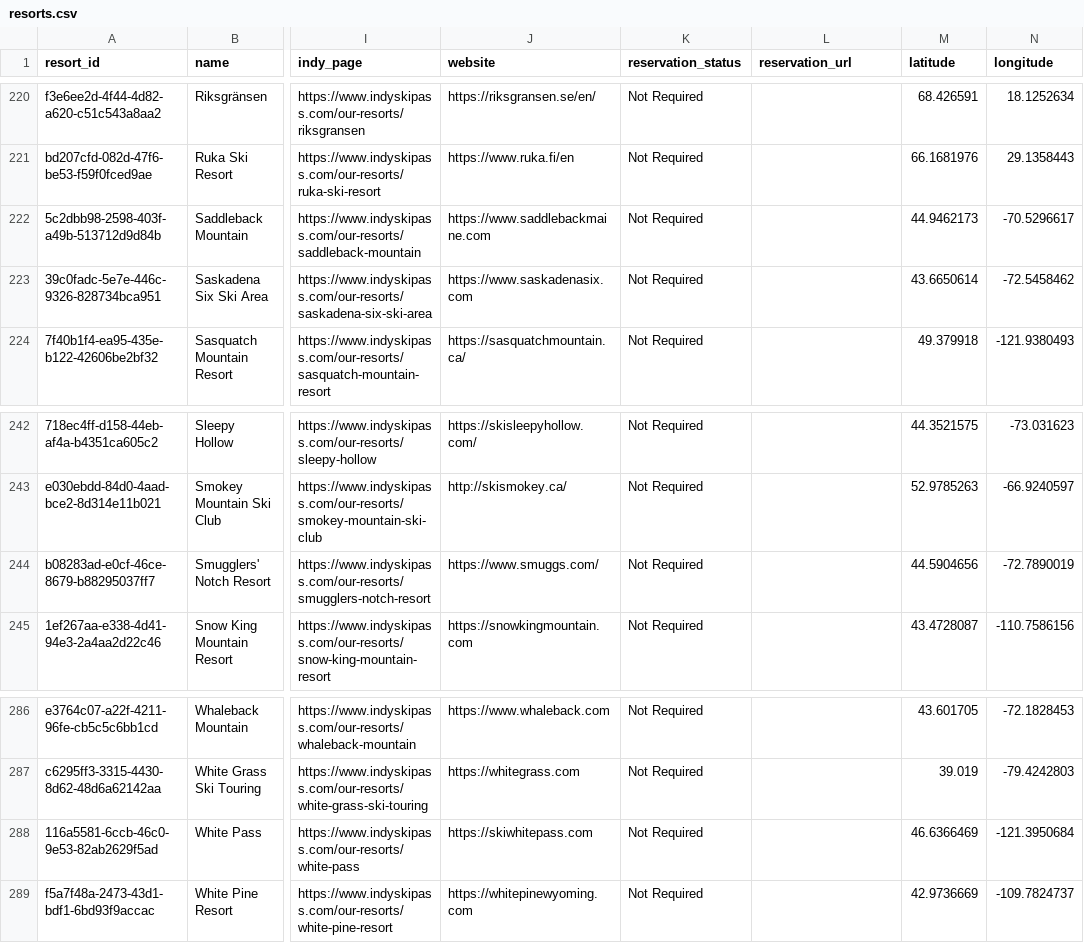
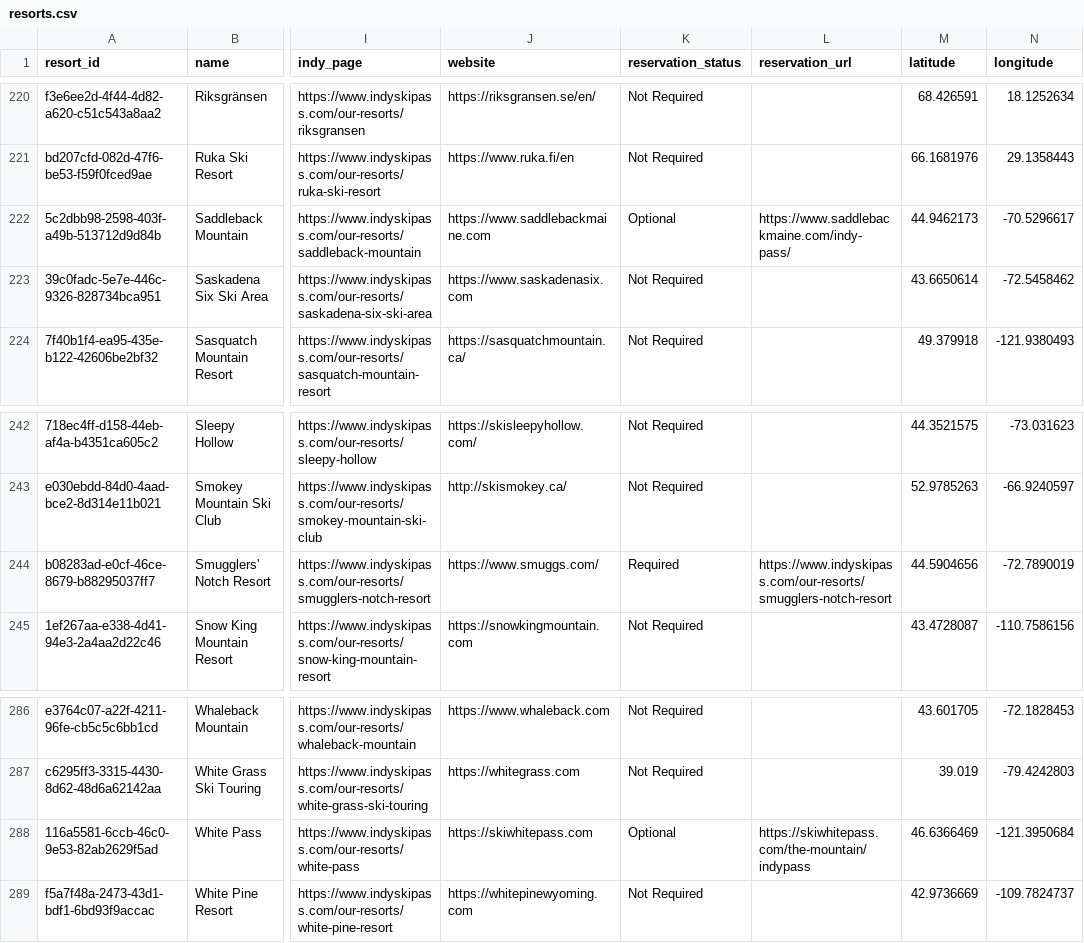
Before and after one commit to jonathanstelman/indy-explorer, a CSV file: data/resorts.csv, drawn as a sheet; only a part is shown, gaps mark what is left out; the diff covers the shown part only; the diff names each change by its address in the sheet, - before the commit and + after, or states it on an @@ line.

```diff
--- a/data/resorts.csv
+++ b/data/resorts.csv
-K222 (reservation_status): Not Required
+K222 (reservation_status): Optional
-L222 (reservation_url): (empty)
+L222 (reservation_url): https://www.saddlebackmaine.com/indy-pass/
-K244 (reservation_status): Not Required
+K244 (reservation_status): Required
-L244 (reservation_url): (empty)
+L244 (reservation_url): https://www.indyskipass.com/our-resorts/smugglers-notch-resort
-K288 (reservation_status): Not Required
+K288 (reservation_status): Optional
-L288 (reservation_url): (empty)
+L288 (reservation_url): https://skiwhitepass.com/the-mountain/indypass
```
Also changed, not shown: 24 edited cells elsewhere in this file, 3 other files.
